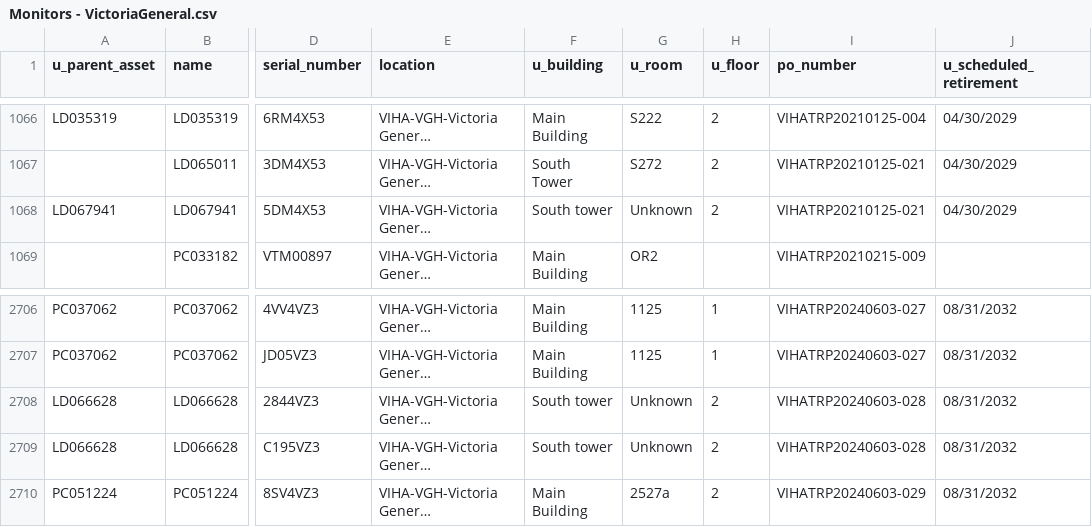
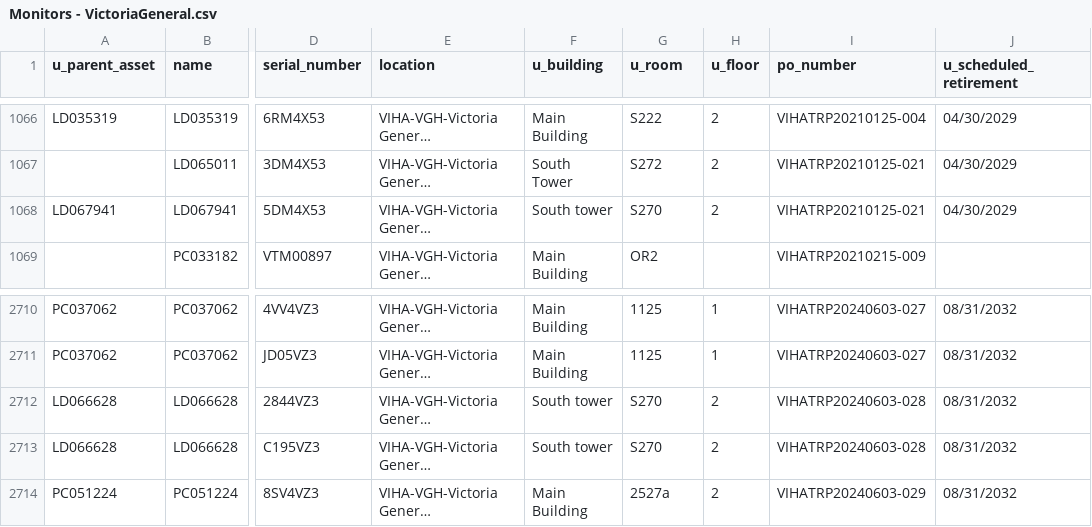
Before and after one commit to digbysa/New-Inventory-Tool, a CSV file: Data/VictoriaGeneral/Monitors - VictoriaGeneral.csv, drawn as a sheet; only a part is shown, gaps mark what is left out; long unchanged cells end in …; addresses are those after the commit; the diff covers the shown part only; the diff names each change by its address in the sheet, - before the commit and + after, or states it on an @@ line.

```diff
--- a/Data/VictoriaGeneral/Monitors - VictoriaGeneral.csv
+++ b/Data/VictoriaGeneral/Monitors - VictoriaGeneral.csv
-G1068 (u_room): Unknown
+G1068 (u_room): S270
-G2712:G2713 (u_room): Unknown
+G2712:G2713 (u_room): S270
```
Also changed, not shown: 4 added rows, 58 moved rows and 9 edited cells elsewhere in this file, Data/Cowichan/Computers - Cowichan.csv, Data/Cowichan/Monitors - Cowichan.csv, 13 other files.
